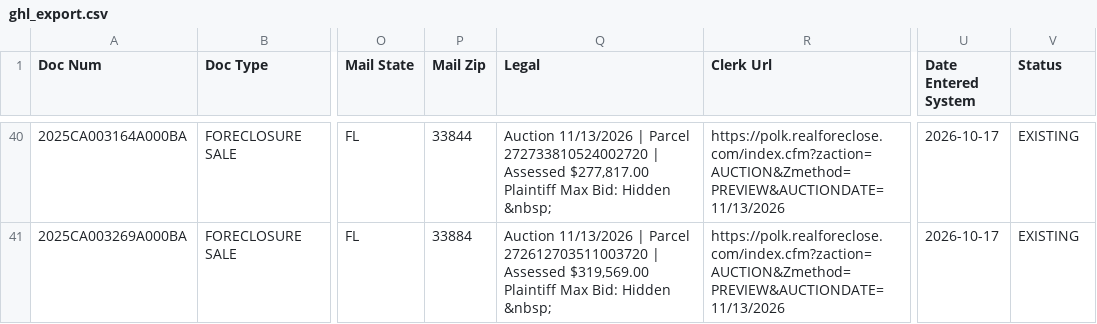
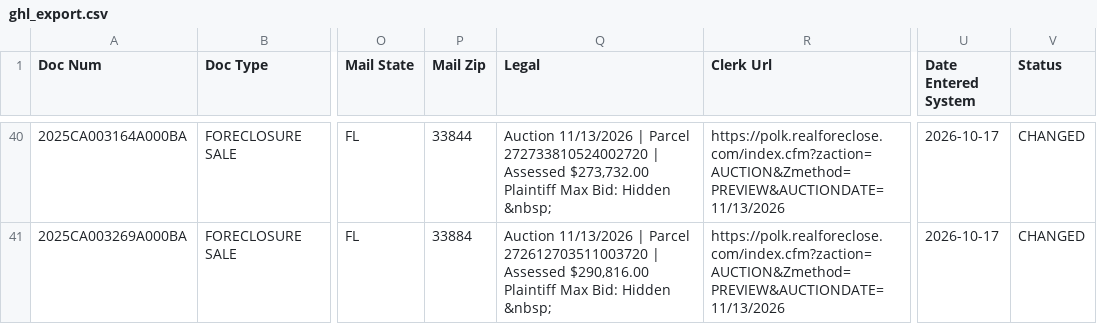
Before and after one commit to Sellmyhousefast247/Polk-leads, a CSV file: data/ghl_export.csv, drawn as a sheet; only a part is shown, gaps mark what is left out; the diff covers the shown part only; the diff names each change by its address in the sheet, - before the commit and + after, or states it on an @@ line.

```diff
--- a/data/ghl_export.csv
+++ b/data/ghl_export.csv
-Q40 (Legal): …| Assessed $277,817.00 Plaintiff Max…
+Q40 (Legal): …| Assessed $273,732.00 Plaintiff Max…
-V40:V41 (Status): EXISTING
+V40:V41 (Status): CHANGED
-Q41 (Legal): …| Assessed $319,569.00 Plaintiff Max…
+Q41 (Legal): …| Assessed $290,816.00 Plaintiff Max…
```
Also changed, not shown: 1 removed row, 1 moved row and 40 edited cells elsewhere in this file, data/skiptrace_export.csv, 3 other files.
